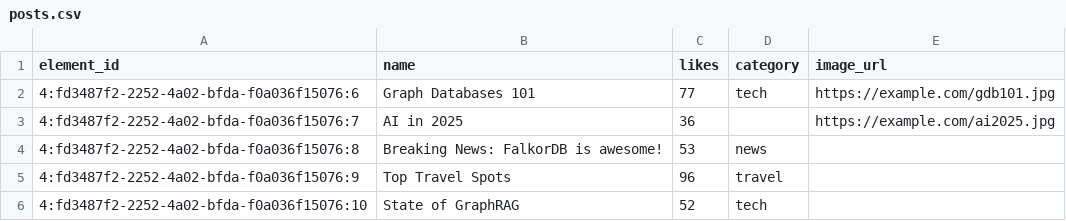
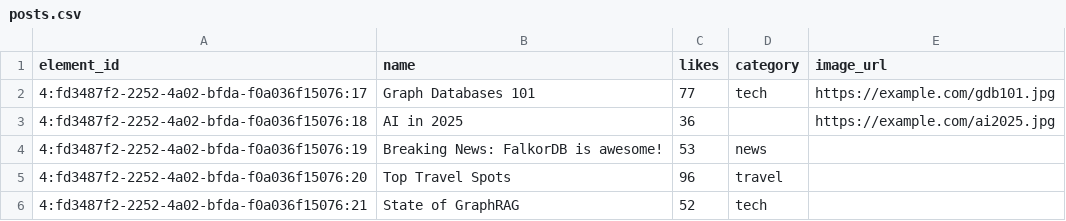
Before and after one commit to FalkorDB/migrate-neo-falkor, a CSV file: data/neo_data/posts.csv, drawn as a sheet.

```diff
--- a/data/neo_data/posts.csv
+++ b/data/neo_data/posts.csv
@@ -1,6 +1,6 @@
 "element_id","name","likes","category","image_url"
-"4:fd3487f2-2252-4a02-bfda-f0a036f15076:6","Graph Databases 101","77","tech","https://example.com/gdb101.jpg"
-"4:fd3487f2-2252-4a02-bfda-f0a036f15076:7","AI in 2025","36","","https://example.com/ai2025.jpg"
-"4:fd3487f2-2252-4a02-bfda-f0a036f15076:8","Breaking News: FalkorDB is awesome!","53","news",""
-"4:fd3487f2-2252-4a02-bfda-f0a036f15076:9","Top Travel Spots","96","travel",""
-"4:fd3487f2-2252-4a02-bfda-f0a036f15076:10","State of GraphRAG","52","tech"," "
+"4:fd3487f2-2252-4a02-bfda-f0a036f15076:17","Graph Databases 101","77","tech","https://example.com/gdb101.jpg"
+"4:fd3487f2-2252-4a02-bfda-f0a036f15076:18","AI in 2025","36","","https://example.com/ai2025.jpg"
+"4:fd3487f2-2252-4a02-bfda-f0a036f15076:19","Breaking News: FalkorDB is awesome!","53","news",""
+"4:fd3487f2-2252-4a02-bfda-f0a036f15076:20","Top Travel Spots","96","travel",""
+"4:fd3487f2-2252-4a02-bfda-f0a036f15076:21","State of GraphRAG","52","tech"," "
```
Also changed, not shown: data/neo_data/constraints.csv, data/neo_data/created.csv, 8 other files.
